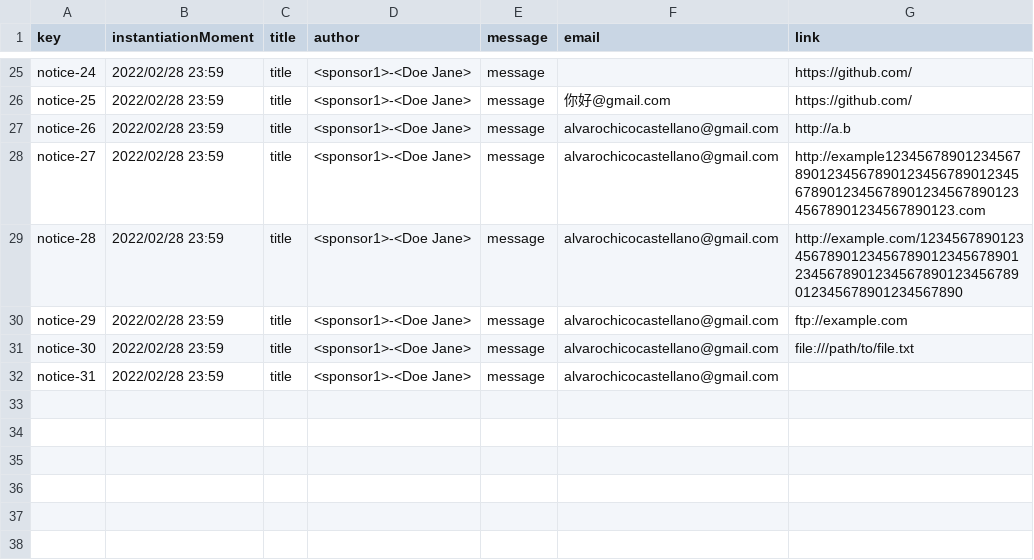
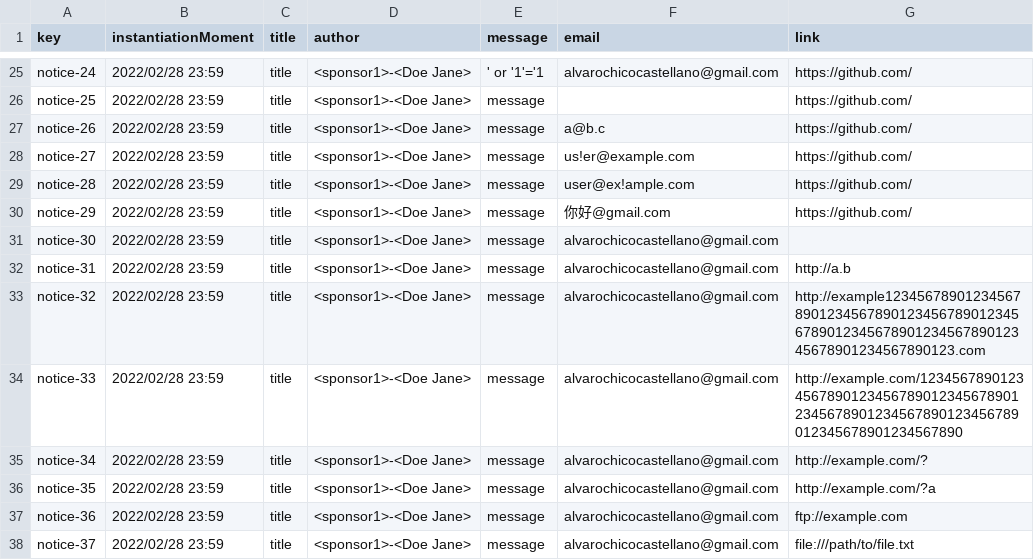
Before and after one commit to alvaroChico2408/Acme-SF-D04, a CSV file: src/main/webapp/WEB-INF/resources/sample-data/notice.csv, drawn as a sheet; only a part is shown, gaps mark what is left out; the diff covers the shown part only; the diff names each change by its address in the sheet, - before the commit and + after, or states it on an @@ line.

Commit message:
[fix] minor fixes sample data S2

```diff
--- a/src/main/webapp/WEB-INF/resources/sample-data/notice.csv
+++ b/src/main/webapp/WEB-INF/resources/sample-data/notice.csv
-E25 (message): message
+E25 (message): ' or '1'='1
-F25 (email): (empty)
+F25 (email): alvarochicocastellano@gmail.com
-F26 (email): 你好@gmail.com
+F26 (email): (empty)
-F27 (email): alvarochicocastellano@gmail.com
+F27 (email): a@b.c
-G27 (link): http://a.b
+G27 (link): https://github.com/
-F28 (email): alvarochicocastellano@gmail.com
+F28 (email): us!er@example.com
-G28 (link): http://example123456789012345678901234567890123456789012345678901234567890123456789012345678901234567890123.com
+G28 (link): https://github.com/
-F29 (email): alvarochicocastellano@gmail.com
+F29 (email): user@ex!ample.com
-G29 (link): http://example.com/123456789012345678901234567890123456789012345678901234567890123456789012345678901234567890
+G29 (link): https://github.com/
-F30 (email): alvarochicocastellano@gmail.com
+F30 (email): 你好@gmail.com
-G30 (link): ftp://example.com
+G30 (link): https://github.com/
-G31 (link): file:///path/to/file.txt
+G31 (link): (empty)
-G32 (link): (empty)
+G32 (link): http://a.b
+row 33: notice-32 | 2022/02/28 23:59 | title | <sponsor1>-<Doe Jane> | message | alvarochicocastellano@gmail.com | http://example123456789012345678901234567890123456789012345678901234567890123456789012345678901234567890123.com
+row 34: notice-33 | 2022/02/28 23:59 | title | <sponsor1>-<Doe Jane> | message | alvarochicocastellano@gmail.com | http://example.com/123456789012345678901234567890123456789012345678901234567890123456789012345678901234567890
+row 35: notice-34 | 2022/02/28 23:59 | title | <sponsor1>-<Doe Jane> | message | alvarochicocastellano@gmail.com | http://example.com/?
+row 36: notice-35 | 2022/02/28 23:59 | title | <sponsor1>-<Doe Jane> | message | alvarochicocastellano@gmail.com | http://example.com/?a
+row 37: notice-36 | 2022/02/28 23:59 | title | <sponsor1>-<Doe Jane> | message | alvarochicocastellano@gmail.com | ftp://example.com
+row 38: notice-37 | 2022/02/28 23:59 | title | <sponsor1>-<Doe Jane> | message | alvarochicocastellano@gmail.com | file:///path/to/file.txt
```
Also changed, not shown: 31 edited cells elsewhere in this file.
